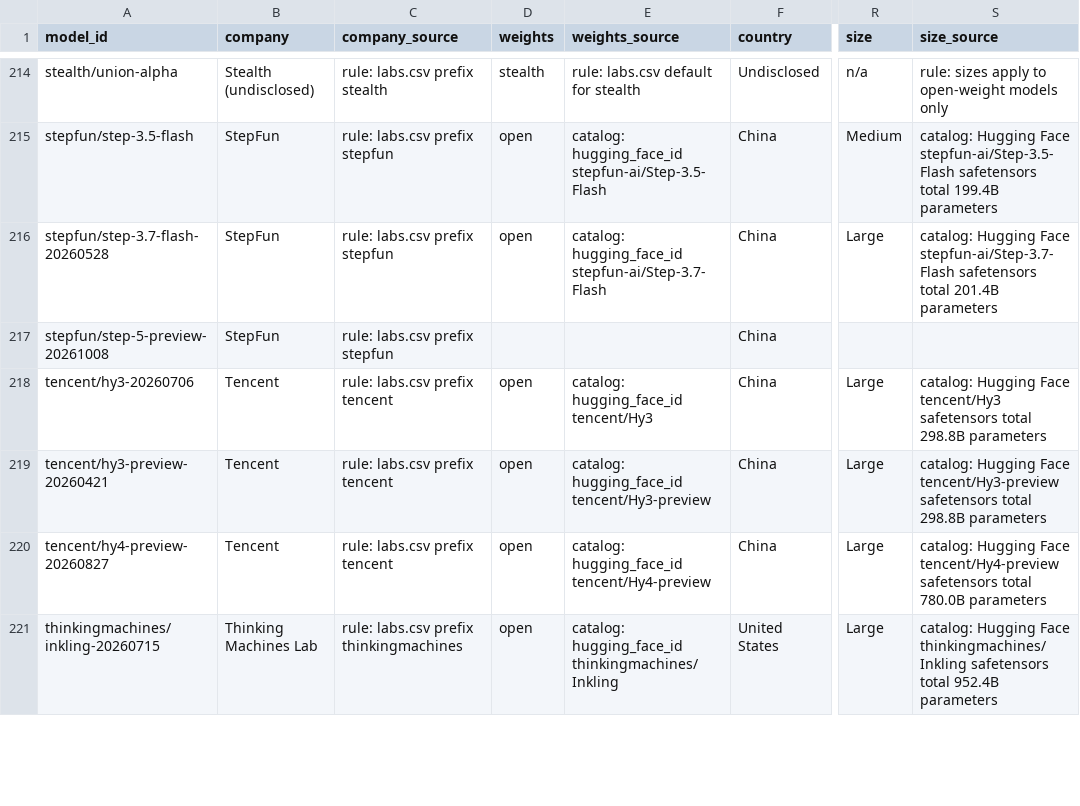
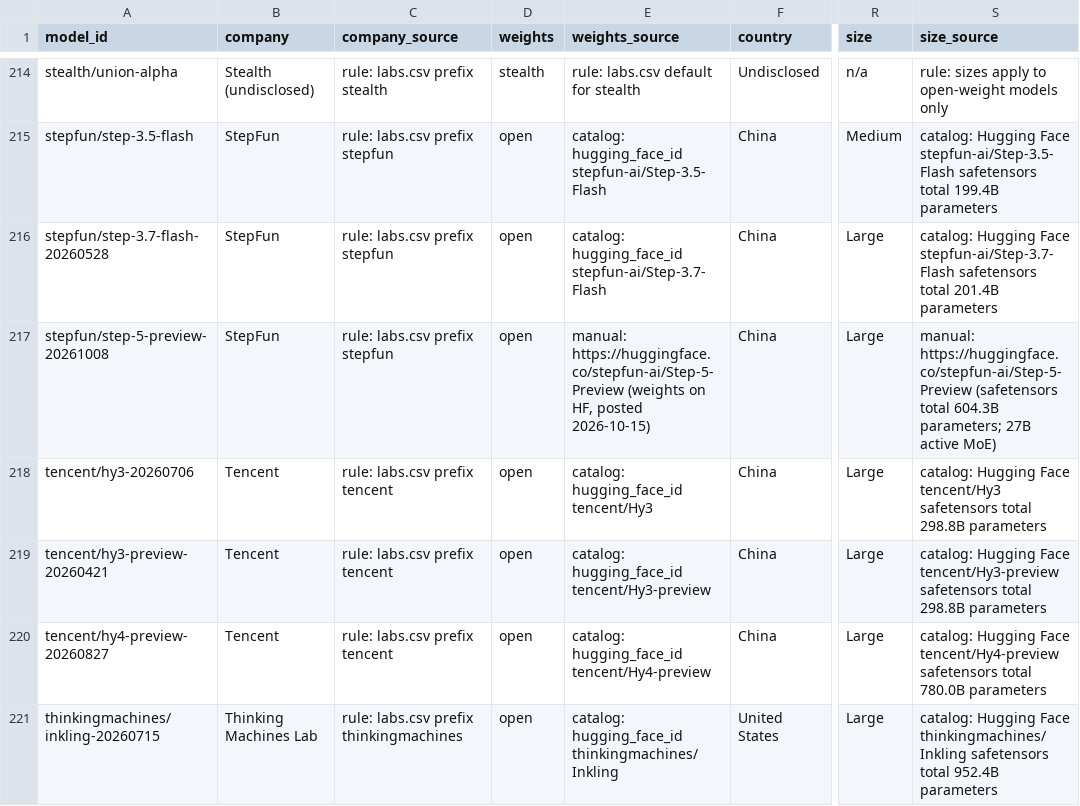
Before and after one commit to danielwipert/openrouter.chart, a CSV file: registry/models.csv, drawn as a sheet; only a part is shown, gaps mark what is left out; the diff names each change by its address in the sheet, - before the commit and + after, or states it on an @@ line.

```diff
--- a/registry/models.csv
+++ b/registry/models.csv
-D217 (weights): (empty)
+D217 (weights): open
-E217 (weights_source): (empty)
+E217 (weights_source): manual: https://huggingface.co/stepfun-ai/Step-5-Preview (weights on HF, posted 2026-10-15)
-R217 (size): (empty)
+R217 (size): Large
-S217 (size_source): (empty)
+S217 (size_source): manual: https://huggingface.co/stepfun-ai/Step-5-Preview (safetensors total 604.3B parameters; 27B active MoE)
```
Also changed, not shown: output/2026-W41/monthly.csv, output/2026-W41/weekly.csv, 30 other files.
